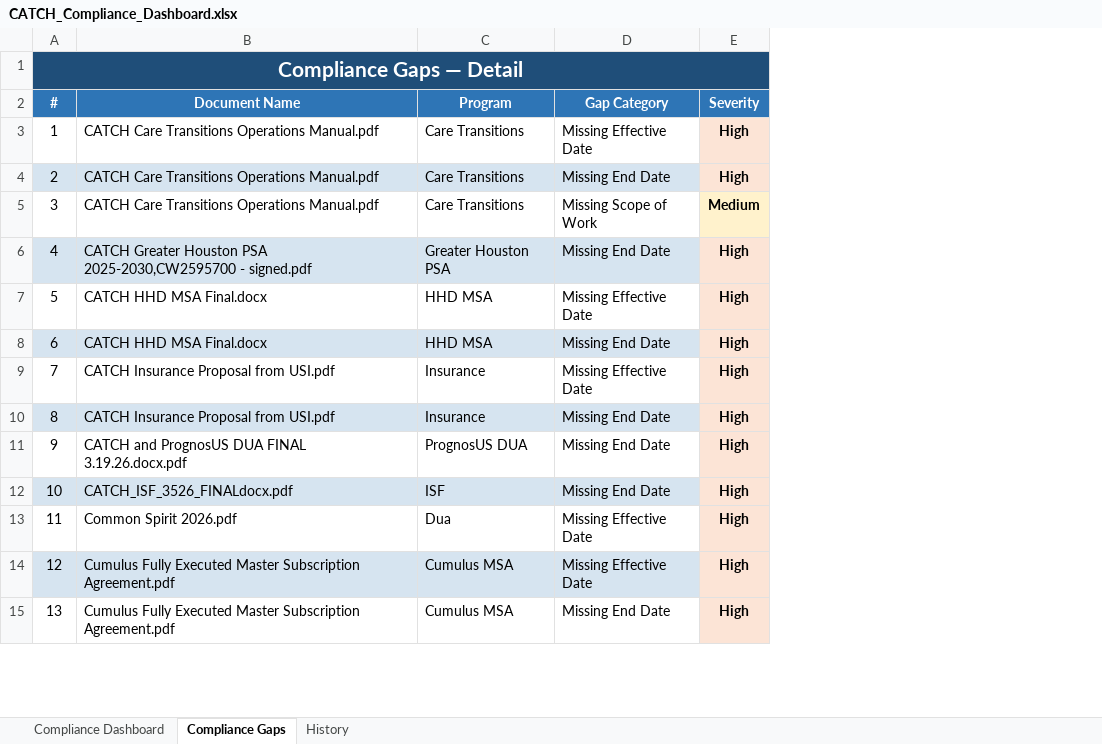
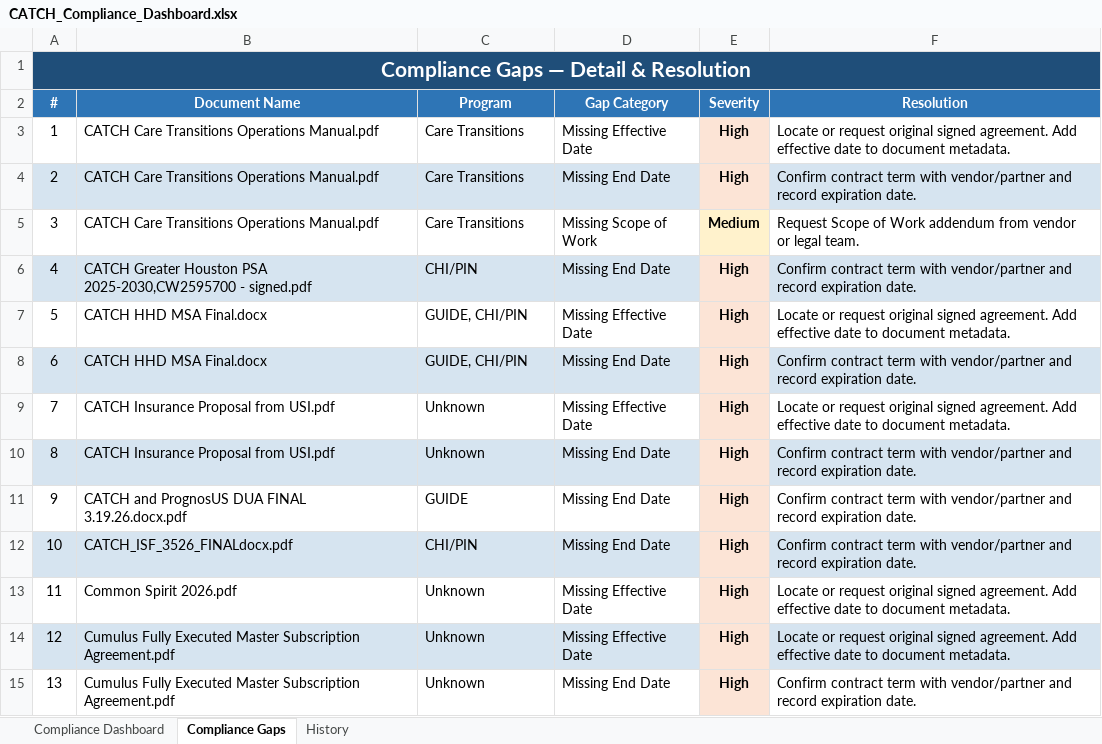
Before and after one commit to cmcdatasolutions/catch-dashboard, an Excel workbook: CATCH_Compliance_Dashboard.xlsx, sheet Compliance Gaps, drawn as a sheet; only a part is shown; values as stored, in another font and other column widths than the file's, no borders; the diff covers the shown part only; the diff names each change by its address in the sheet, - before the commit and + after, or states it on an @@ line.

Commit message:
Auto-update: CATCH_Compliance_Dashboard.xlsx

```diff
--- a/CATCH_Compliance_Dashboard.xlsx (sheet Compliance Gaps)
+++ b/CATCH_Compliance_Dashboard.xlsx (sheet Compliance Gaps)
+column F (Resolution), rows 3-15: Locate or request original signed agreement. Add effective date to document metadata. | Confirm contract term with vendor/partner and record expiration date. | Request Scope of Work addendum from vendor or legal team. | Confirm contract term with vendor/partner and record expiration date. | Locate or request original signed agreement. Add effective date to document metadata. | Confirm contract term with vendor/partner and record expiration date. | Locate or request original signed agreement. Add effective date to document metadata. | Confirm contract term with vendor/partner and record expiration date. | Confirm contract term with vendor/partner and record expiration date. | Confirm contract term with vendor/partner and record expiration date. | Locate or request original signed agreement. Add effective date to document metadata. | Locate or request original signed agreement. Add effective date to document metadata. | Confirm contract term with vendor/partner and record expiration date.
-A1 (#): Compliance Gaps — Detail
+A1 (#): Compliance Gaps — Detail & Resolution
-C6 (Program): Greater Houston PSA
+C6 (Program): CHI/PIN
-C7:C8 (Program): HHD MSA
+C7:C8 (Program): GUIDE, CHI/PIN
-C9:C10 (Program): Insurance
+C9:C10 (Program): Unknown
-C11 (Program): PrognosUS DUA
+C11 (Program): GUIDE
-C12 (Program): ISF
+C12 (Program): CHI/PIN
-C13 (Program): Dua
+C13 (Program): Unknown
-C14:C15 (Program): Cumulus MSA
+C14:C15 (Program): Unknown
```
Also changed, not shown: 10 edited cells and cell formats elsewhere in this sheet, sheet Compliance Dashboard, sheet History.
